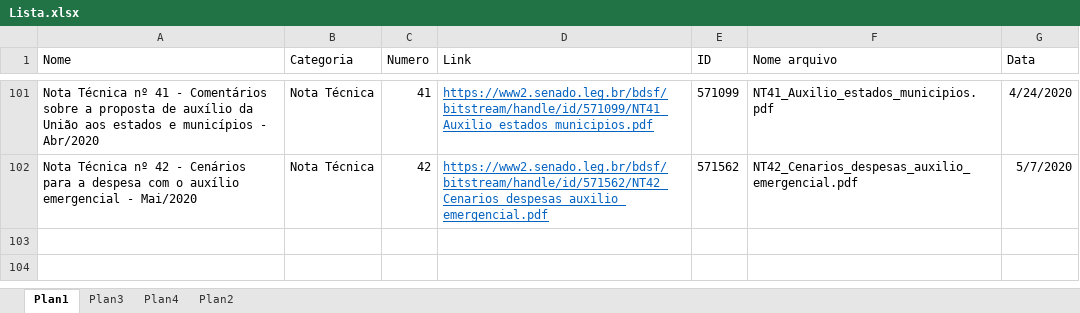
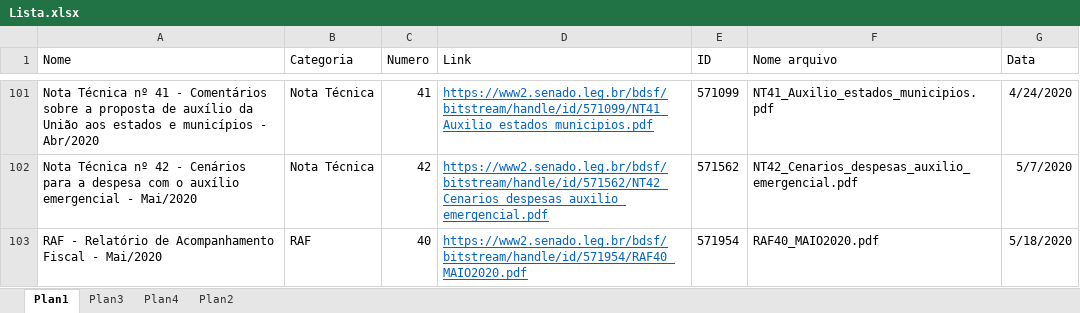
Before and after one commit to pho-souza/IFI_statistics, an Excel workbook: Lista.xlsx, sheet Plan1, drawn as a sheet; only a part is shown, gaps mark what is left out; values as stored, in another font and other column widths than the file's, no borders; conditional formats and table styles not drawn; the diff names each change by its address in the sheet, - before the commit and + after, or states it on an @@ line.

Commit message:
Add files via upload

```diff
--- a/Lista.xlsx (sheet Plan1)
+++ b/Lista.xlsx (sheet Plan1)
+row 103: RAF - Relatório de Acompanhamento Fiscal - Mai/2020 | RAF | 40 | https://www2.senado.leg.br/bdsf/bitstream/handle/id/571954/RAF40_MAIO2020.pdf | 571954 | RAF40_MAIO2020.pdf | 5/18/2020
```
